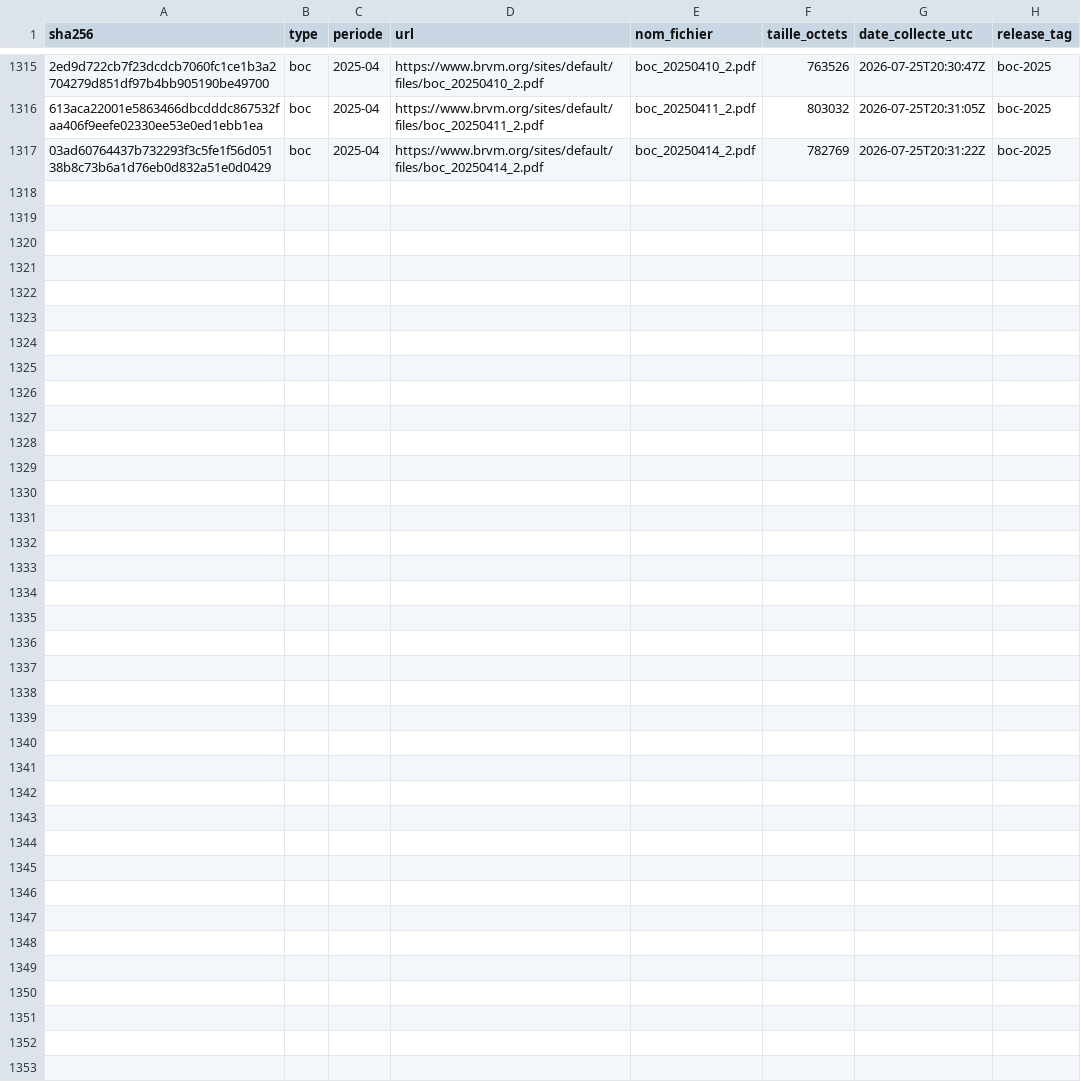
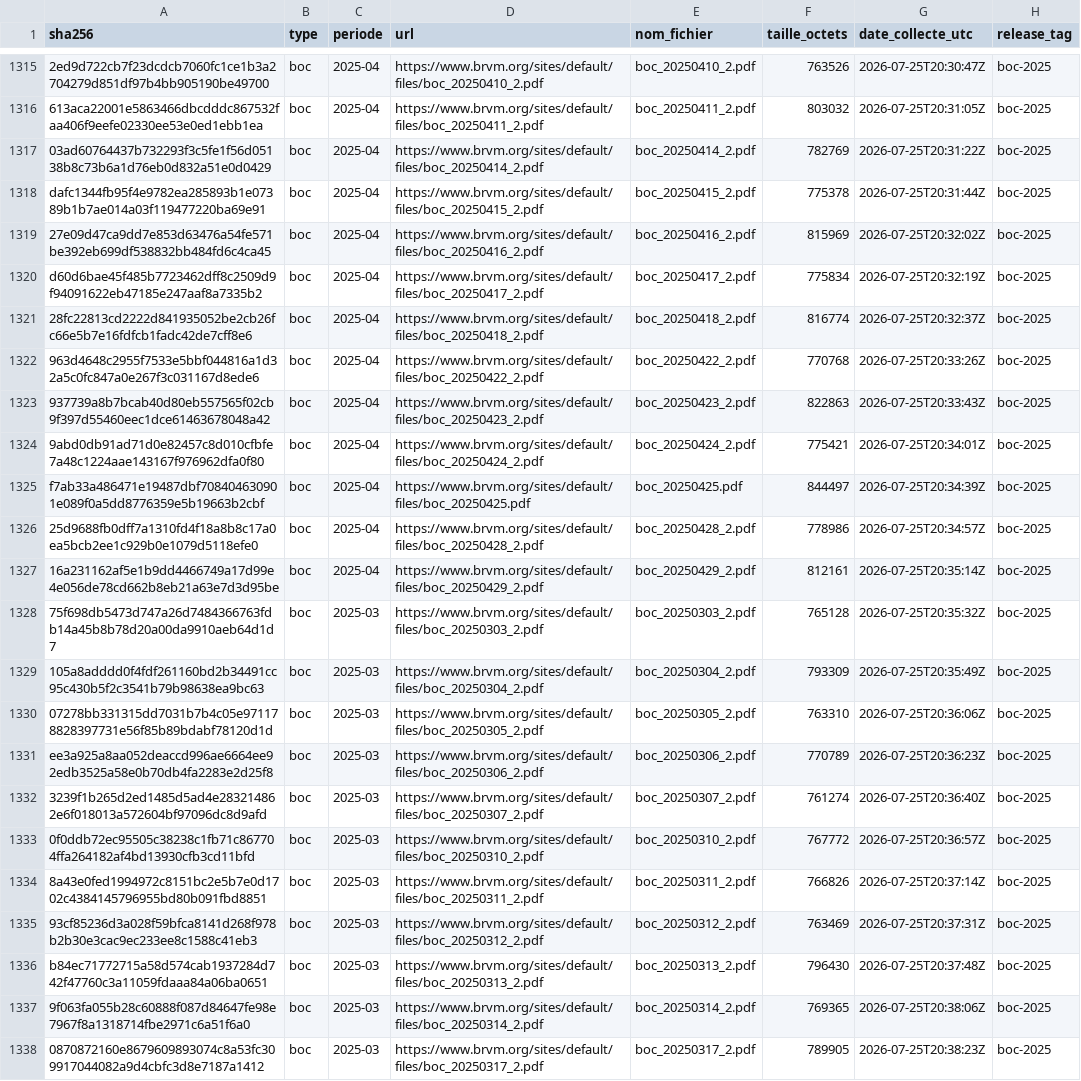
Before and after one commit to armelrosario-sys/brvm-data-pipeline, a CSV file: MANIFESTE.csv, drawn as a sheet; only a part is shown, gaps mark what is left out; the diff names each change by its address in the sheet, - before the commit and + after, or states it on an @@ line.

```diff
--- a/MANIFESTE.csv
+++ b/MANIFESTE.csv
+row 1318: dafc1344fb95f4e9782ea285893b1e07389b1b7ae014a03f119477220ba69e91 | boc | 2025-04 | https://www.brvm.org/sites/default/files/boc_20250415_2.pdf | boc_20250415_2.pdf | 775378 | 2026-07-25T20:31:44Z | boc-2025
+row 1319: 27e09d47ca9dd7e853d63476a54fe571be392eb699df538832bb484fd6c4ca45 | boc | 2025-04 | https://www.brvm.org/sites/default/files/boc_20250416_2.pdf | boc_20250416_2.pdf | 815969 | 2026-07-25T20:32:02Z | boc-2025
+row 1320: d60d6bae45f485b7723462dff8c2509d9f94091622eb47185e247aaf8a7335b2 | boc | 2025-04 | https://www.brvm.org/sites/default/files/boc_20250417_2.pdf | boc_20250417_2.pdf | 775834 | 2026-07-25T20:32:19Z | boc-2025
+row 1321: 28fc22813cd2222d841935052be2cb26fc66e5b7e16fdfcb1fadc42de7cff8e6 | boc | 2025-04 | https://www.brvm.org/sites/default/files/boc_20250418_2.pdf | boc_20250418_2.pdf | 816774 | 2026-07-25T20:32:37Z | boc-2025
+row 1322: 963d4648c2955f7533e5bbf044816a1d32a5c0fc847a0e267f3c031167d8ede6 | boc | 2025-04 | https://www.brvm.org/sites/default/files/boc_20250422_2.pdf | boc_20250422_2.pdf | 770768 | 2026-07-25T20:33:26Z | boc-2025
+row 1323: 937739a8b7bcab40d80eb557565f02cb9f397d55460eec1dce61463678048a42 | boc | 2025-04 | https://www.brvm.org/sites/default/files/boc_20250423_2.pdf | boc_20250423_2.pdf | 822863 | 2026-07-25T20:33:43Z | boc-2025
+row 1324: 9abd0db91ad71d0e82457c8d010cfbfe7a48c1224aae143167f976962dfa0f80 | boc | 2025-04 | https://www.brvm.org/sites/default/files/boc_20250424_2.pdf | boc_20250424_2.pdf | 775421 | 2026-07-25T20:34:01Z | boc-2025
+row 1325: f7ab33a486471e19487dbf708404630901e089f0a5dd8776359e5b19663b2cbf | boc | 2025-04 | https://www.brvm.org/sites/default/files/boc_20250425.pdf | boc_20250425.pdf | 844497 | 2026-07-25T20:34:39Z | boc-2025
+row 1326: 25d9688fb0dff7a1310fd4f18a8b8c17a0ea5bcb2ee1c929b0e1079d5118efe0 | boc | 2025-04 | https://www.brvm.org/sites/default/files/boc_20250428_2.pdf | boc_20250428_2.pdf | 778986 | 2026-07-25T20:34:57Z | boc-2025
+row 1327: 16a231162af5e1b9dd4466749a17d99e4e056de78cd662b8eb21a63e7d3d95be | boc | 2025-04 | https://www.brvm.org/sites/default/files/boc_20250429_2.pdf | boc_20250429_2.pdf | 812161 | 2026-07-25T20:35:14Z | boc-2025
+row 1328: 75f698db5473d747a26d7484366763fdb14a45b8b78d20a00da9910aeb64d1d7 | boc | 2025-03 | https://www.brvm.org/sites/default/files/boc_20250303_2.pdf | boc_20250303_2.pdf | 765128 | 2026-07-25T20:35:32Z | boc-2025
+row 1329: 105a8adddd0f4fdf261160bd2b34491cc95c430b5f2c3541b79b98638ea9bc63 | boc | 2025-03 | https://www.brvm.org/sites/default/files/boc_20250304_2.pdf | boc_20250304_2.pdf | 793309 | 2026-07-25T20:35:49Z | boc-2025
+row 1330: 07278bb331315dd7031b7b4c05e971178828397731e56f85b89bdabf78120d1d | boc | 2025-03 | https://www.brvm.org/sites/default/files/boc_20250305_2.pdf | boc_20250305_2.pdf | 763310 | 2026-07-25T20:36:06Z | boc-2025
+row 1331: ee3a925a8aa052deaccd996ae6664ee92edb3525a58e0b70db4fa2283e2d25f8 | boc | 2025-03 | https://www.brvm.org/sites/default/files/boc_20250306_2.pdf | boc_20250306_2.pdf | 770789 | 2026-07-25T20:36:23Z | boc-2025
+row 1332: 3239f1b265d2ed1485d5ad4e283214862e6f018013a572604bf97096dc8d9afd | boc | 2025-03 | https://www.brvm.org/sites/default/files/boc_20250307_2.pdf | boc_20250307_2.pdf | 761274 | 2026-07-25T20:36:40Z | boc-2025
+row 1333: 0f0ddb72ec95505c38238c1fb71c867704ffa264182af4bd13930cfb3cd11bfd | boc | 2025-03 | https://www.brvm.org/sites/default/files/boc_20250310_2.pdf | boc_20250310_2.pdf | 767772 | 2026-07-25T20:36:57Z | boc-2025
+row 1334: 8a43e0fed1994972c8151bc2e5b7e0d1702c4384145796955bd80b091fbd8851 | boc | 2025-03 | https://www.brvm.org/sites/default/files/boc_20250311_2.pdf | boc_20250311_2.pdf | 766826 | 2026-07-25T20:37:14Z | boc-2025
+row 1335: 93cf85236d3a028f59bfca8141d268f978b2b30e3cac9ec233ee8c1588c41eb3 | boc | 2025-03 | https://www.brvm.org/sites/default/files/boc_20250312_2.pdf | boc_20250312_2.pdf | 763469 | 2026-07-25T20:37:31Z | boc-2025
+row 1336: b84ec71772715a58d574cab1937284d742f47760c3a11059fdaaa84a06ba0651 | boc | 2025-03 | https://www.brvm.org/sites/default/files/boc_20250313_2.pdf | boc_20250313_2.pdf | 796430 | 2026-07-25T20:37:48Z | boc-2025
+row 1337: 9f063fa055b28c60888f087d84647fe98e7967f8a1318714fbe2971c6a51f6a0 | boc | 2025-03 | https://www.brvm.org/sites/default/files/boc_20250314_2.pdf | boc_20250314_2.pdf | 769365 | 2026-07-25T20:38:06Z | boc-2025
+row 1338: 0870872160e8679609893074c8a53fc309917044082a9d4cbfc3d8e7187a1412 | boc | 2025-03 | https://www.brvm.org/sites/default/files/boc_20250317_2.pdf | boc_20250317_2.pdf | 789905 | 2026-07-25T20:38:23Z | boc-2025
```
Also changed, not shown: 3 other files.
